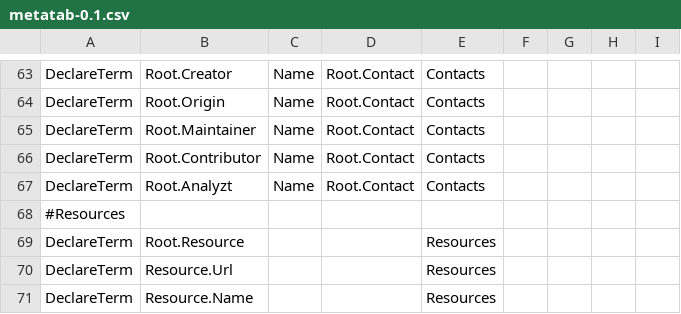
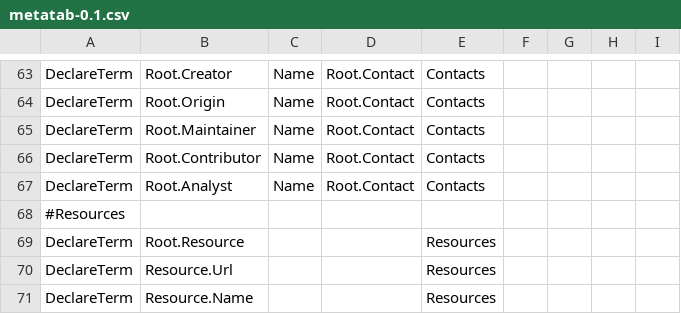
Before and after one commit to Metatab/metatab, a CSV file: metatab/declarations/metatab-0.1.csv, drawn as a sheet; only a part is shown, gaps mark what is left out.

```diff
--- a/metatab/declarations/metatab-0.1.csv
+++ b/metatab/declarations/metatab-0.1.csv
@@ -66,3 +66,3 @@
 "DeclareTerm","Root.Contributor","Name","Root.Contact","Contacts",,,,
-"DeclareTerm","Root.Analyzt","Name","Root.Contact","Contacts",,,,
+"DeclareTerm","Root.Analyst","Name","Root.Contact","Contacts",,,,
 "#Resources",,,,,,,,
```
Also changed, not shown: metatab/templates/metatab.csv, 3 other files.
